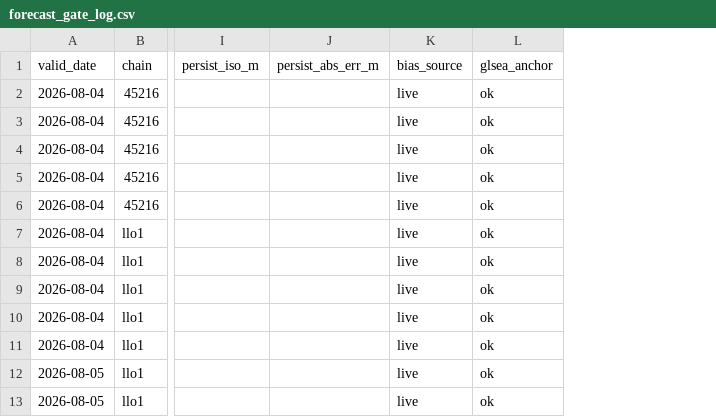
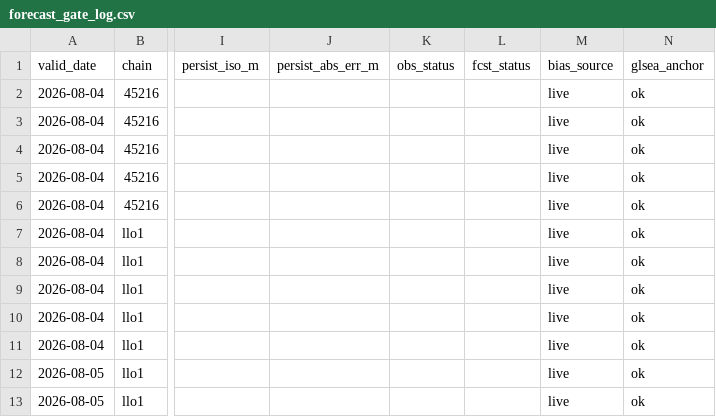
Before and after one commit to richardrob123/Tbay-fishcast, a CSV file: data/forecast_gate_log.csv, drawn as a sheet; only a part is shown, gaps mark what is left out; the diff names each change by its address in the sheet, - before the commit and + after, or states it on an @@ line.

```diff
--- a/data/forecast_gate_log.csv
+++ b/data/forecast_gate_log.csv
+column K (obs_status), empty
+column L (fcst_status), empty
```
Also changed, not shown: data/wind_gate_log.csv, 4 other files.
